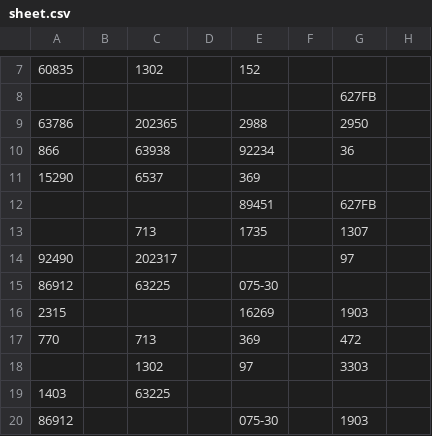
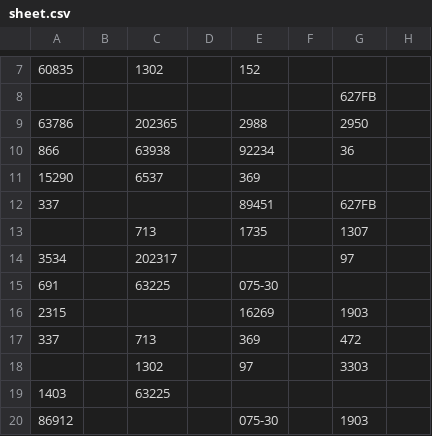
Before and after one commit to tennercheung/LEDMerchLookup, a CSV file: sheet.csv, drawn as a sheet; only a part is shown, gaps mark what is left out; the diff names each change by its address in the sheet, - before the commit and + after, or states it on an @@ line.

```diff
--- a/sheet.csv
+++ b/sheet.csv
-A12: (empty)
+A12: 337
-A14: 92490
+A14: 3534
-A15: 86912
+A15: 691
-A17: 770
+A17: 337
```
Also changed, not shown: LED.csv.
